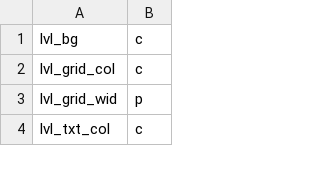
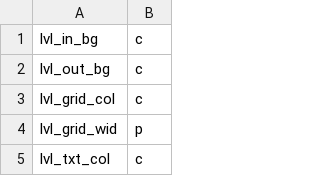
Before and after one commit to staetyk/soweli_li_sina, a CSV file: style.csv, drawn as a sheet; only a part is shown.

Commit message:
Updated style.csv

```diff
--- a/style.csv
+++ b/style.csv
@@ -1,2 +1,3 @@
-lvl_bg, c,
+lvl_in_bg, c,
+lvl_out_bg, c,
 lvl_grid_col, c,
```
